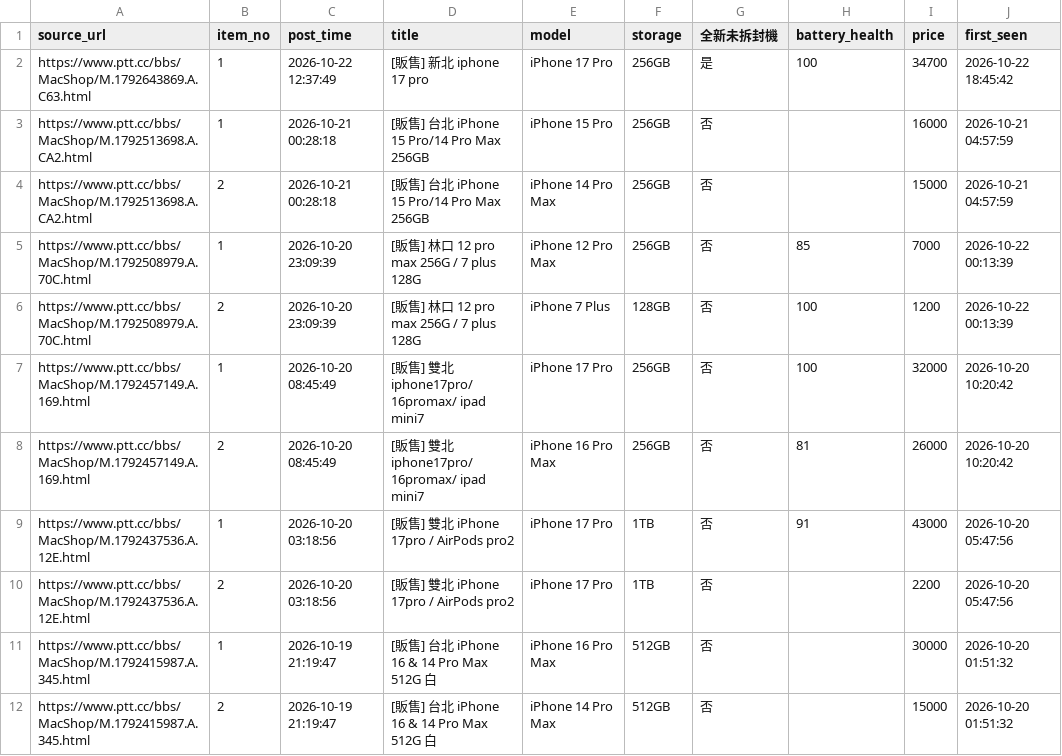
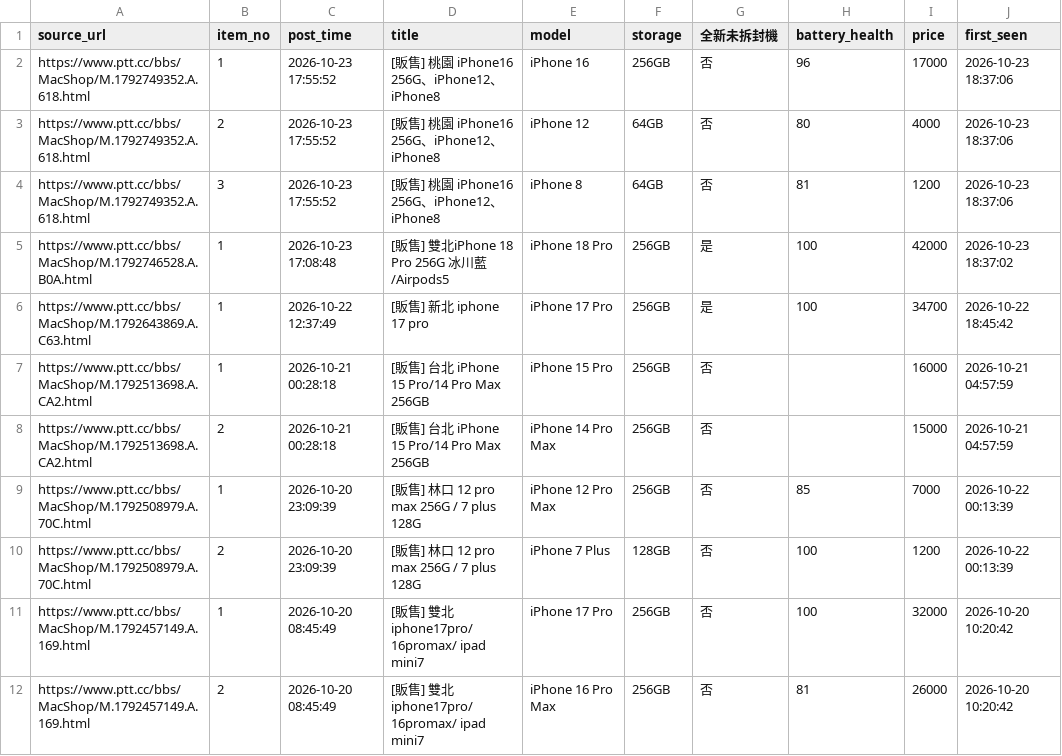
Before and after one commit to iPliny/ptt-iphone-tracker, a CSV file: data/multi_items.csv, drawn as a sheet; only a part is shown; the shorter side is filled out with more unchanged rows; the diff names each change by its address in the sheet, - before the commit and + after, or states it on an @@ line.

```diff
--- a/data/multi_items.csv
+++ b/data/multi_items.csv
+row 2: https://www.ptt.cc/bbs/MacShop/M.1792749352.A.618.html | 1 | 2026-10-23 17:55:52 | [販售] 桃園 iPhone16 256G、iPhone12、iPhone8 | iPhone 16 | 256GB | 否 | 96 | 17000 | 2026-10-23 18:37:06
+row 3: https://www.ptt.cc/bbs/MacShop/M.1792749352.A.618.html | 2 | 2026-10-23 17:55:52 | [販售] 桃園 iPhone16 256G、iPhone12、iPhone8 | iPhone 12 | 64GB | 否 | 80 | 4000 | 2026-10-23 18:37:06
+row 4: https://www.ptt.cc/bbs/MacShop/M.1792749352.A.618.html | 3 | 2026-10-23 17:55:52 | [販售] 桃園 iPhone16 256G、iPhone12、iPhone8 | iPhone 8 | 64GB | 否 | 81 | 1200 | 2026-10-23 18:37:06
+row 5: https://www.ptt.cc/bbs/MacShop/M.1792746528.A.B0A.html | 1 | 2026-10-23 17:08:48 | [販售] 雙北iPhone 18 Pro 256G 冰川藍/Airpods5 | iPhone 18 Pro | 256GB | 是 | 100 | 42000 | 2026-10-23 18:37:02
```
Also changed, not shown: data/events.csv, data/market_summary.csv, 2 other files.
